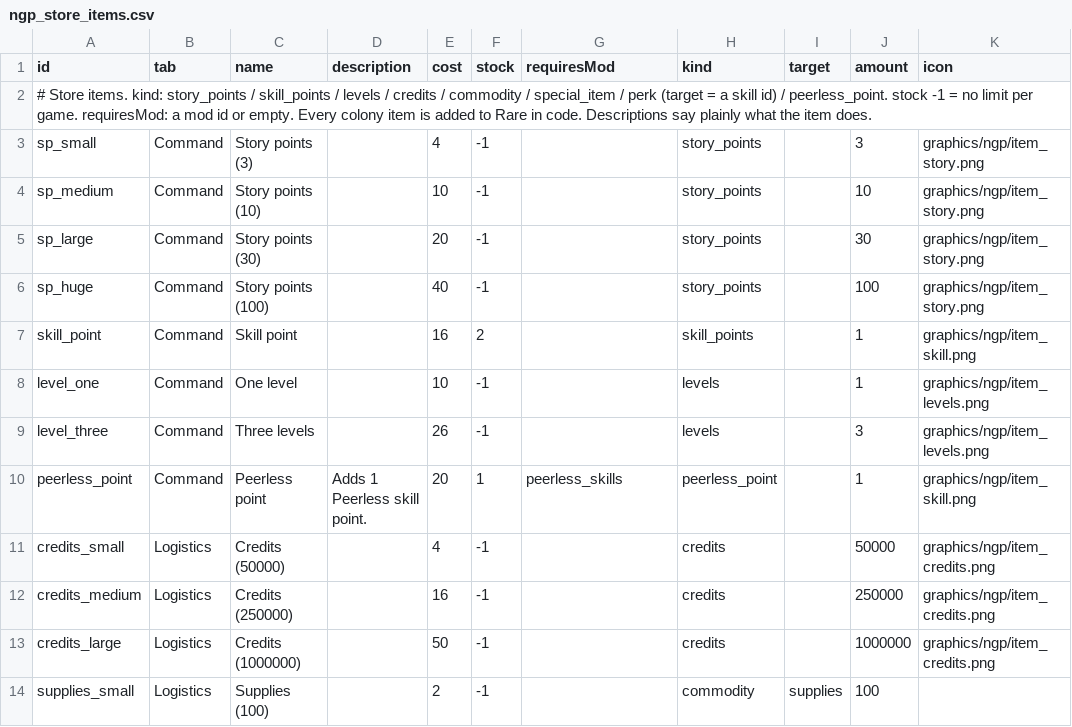
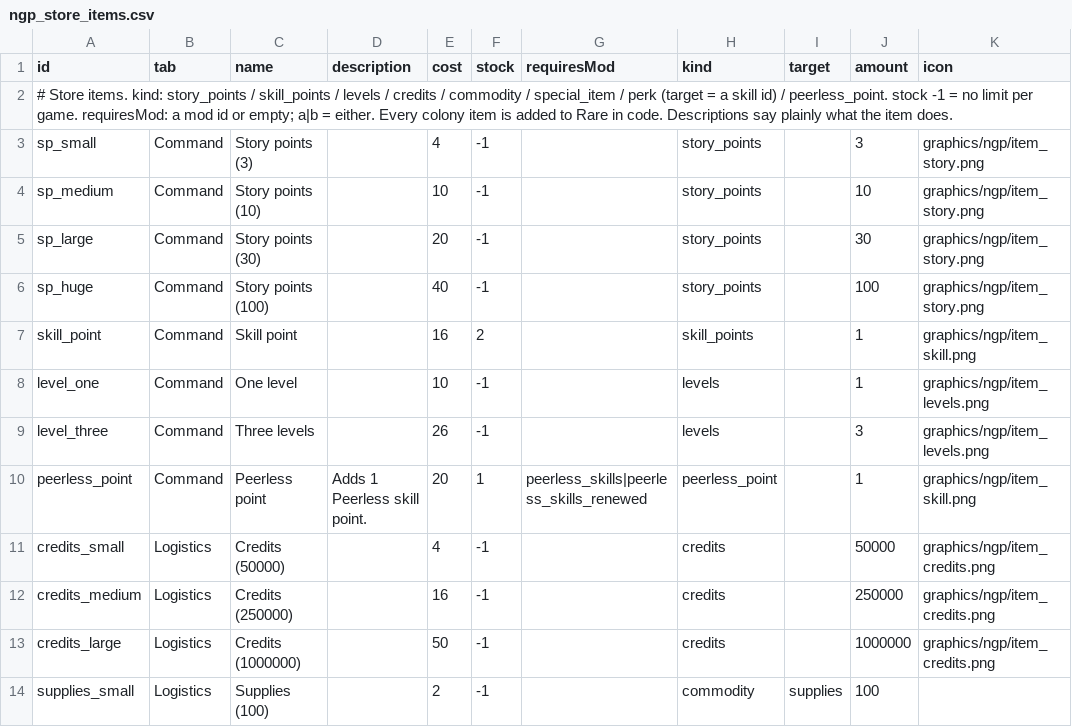
Before and after one commit to andrzejsokolowski/starsector-newgameplus-renewed, a CSV file: data/campaign/ngp_store_items.csv, drawn as a sheet; only a part is shown.

```diff
--- a/data/campaign/ngp_store_items.csv
+++ b/data/campaign/ngp_store_items.csv
@@ -1,3 +1,3 @@
 id,tab,name,description,cost,stock,requiresMod,kind,target,amount,icon
-# Store items. kind: story_points / skill_points / levels / credits / commodity / special_item / perk (target = a skill id) / peerless_point. stock -1 = no limit per game. requiresMod: a mod id or empty. Every colony item is added to Rare in code. Descriptions say plainly what the item does.,,,,,,,,,,
+# Store items. kind: story_points / skill_points / levels / credits / commodity / special_item / perk (target = a skill id) / peerless_point. stock -1 = no limit per game. requiresMod: a mod id or empty; a|b = either. Every colony item is added to Rare in code. Descriptions say plainly what the item does.,,,,,,,,,,
 sp_small,Command,Story points (3),,4,-1,,story_points,,3,graphics/ngp/item_story.png
@@ -9,3 +9,3 @@ level_one,Command,One level,,10,-1,,levels,,1,graphics/ngp/item_levels.png
 level_three,Command,Three levels,,26,-1,,levels,,3,graphics/ngp/item_levels.png
-peerless_point,Command,Peerless point,Adds 1 Peerless skill point.,20,1,peerless_skills,peerless_point,,1,graphics/ngp/item_skill.png
+peerless_point,Command,Peerless point,Adds 1 Peerless skill point.,20,1,peerless_skills|peerless_skills_renewed,peerless_point,,1,graphics/ngp/item_skill.png
 credits_small,Logistics,Credits (50000),,4,-1,,credits,,50000,graphics/ngp/item_credits.png
```
Also changed, not shown: data/characters/skills/aptitude_data.csv, data/characters/skills/skill_data.csv, 18 other files.
